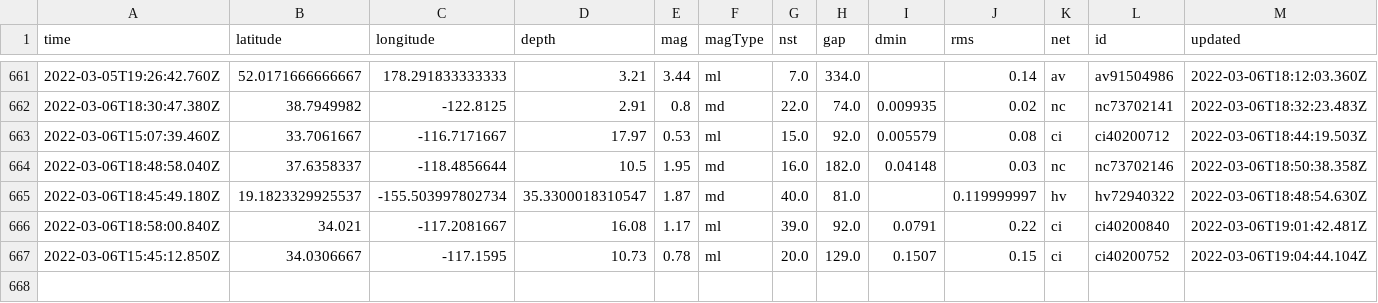
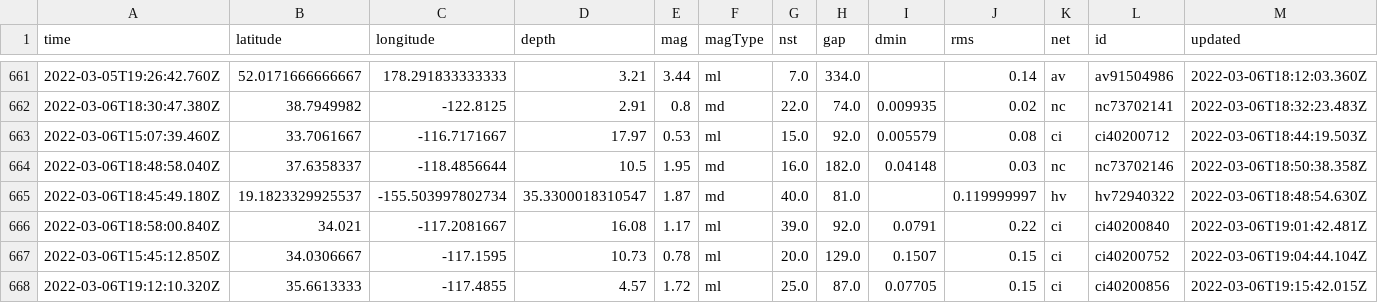
Before and after one commit to johnstont05/nicar22-github-actions, a CSV file: usgs_main.csv, drawn as a sheet; only a part is shown, gaps mark what is left out; rows hold the shown columns only; the diff names each change by its address in the sheet, - before the commit and + after, or states it on an @@ line.

```diff
--- a/usgs_main.csv
+++ b/usgs_main.csv
+row 668: 2022-03-06T19:12:10.320Z | 35.6613333 | -117.4855 | 4.57 | 1.72 | ml | 25.0 | 87.0 | 0.07705 | 0.15 | ci | ci40200856 | 2022-03-06T19:15:42.015Z
```
Also changed, not shown: usgs_current.csv.
